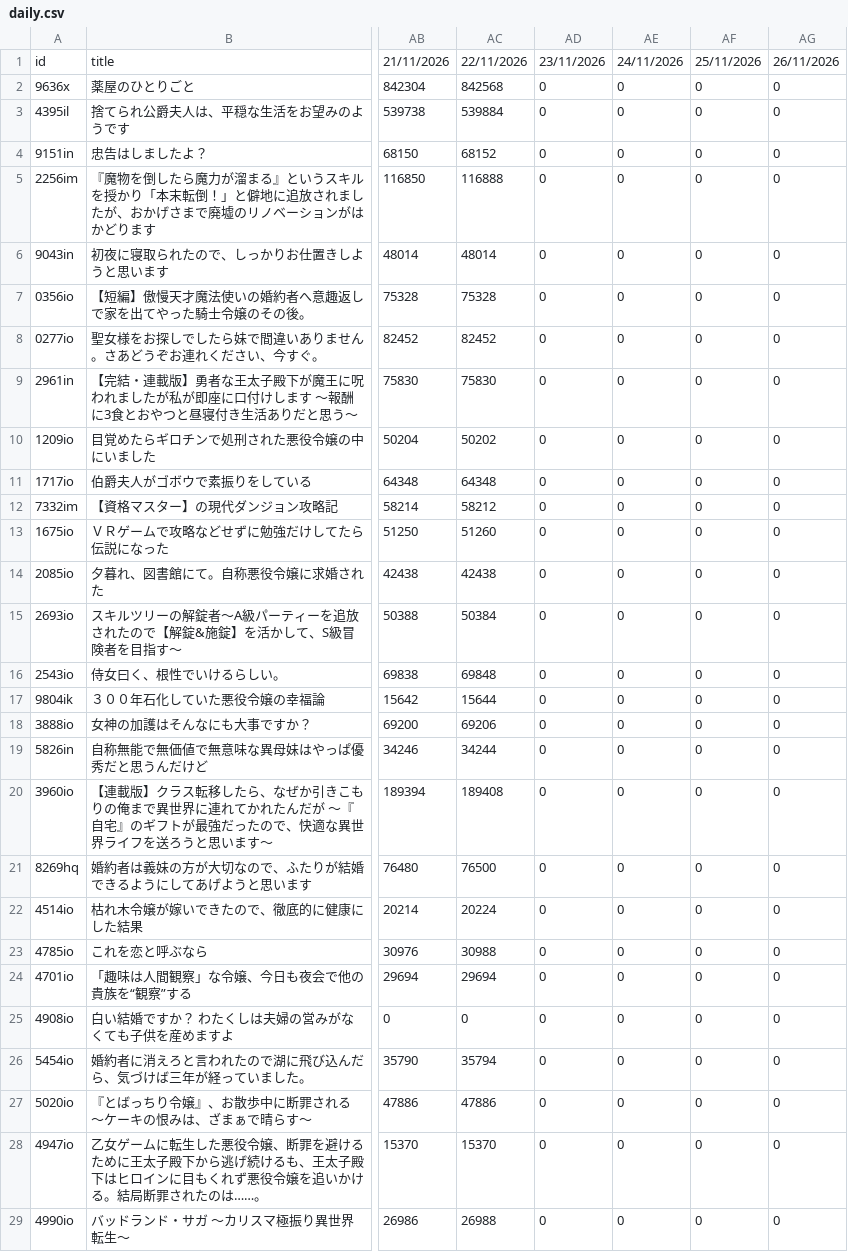
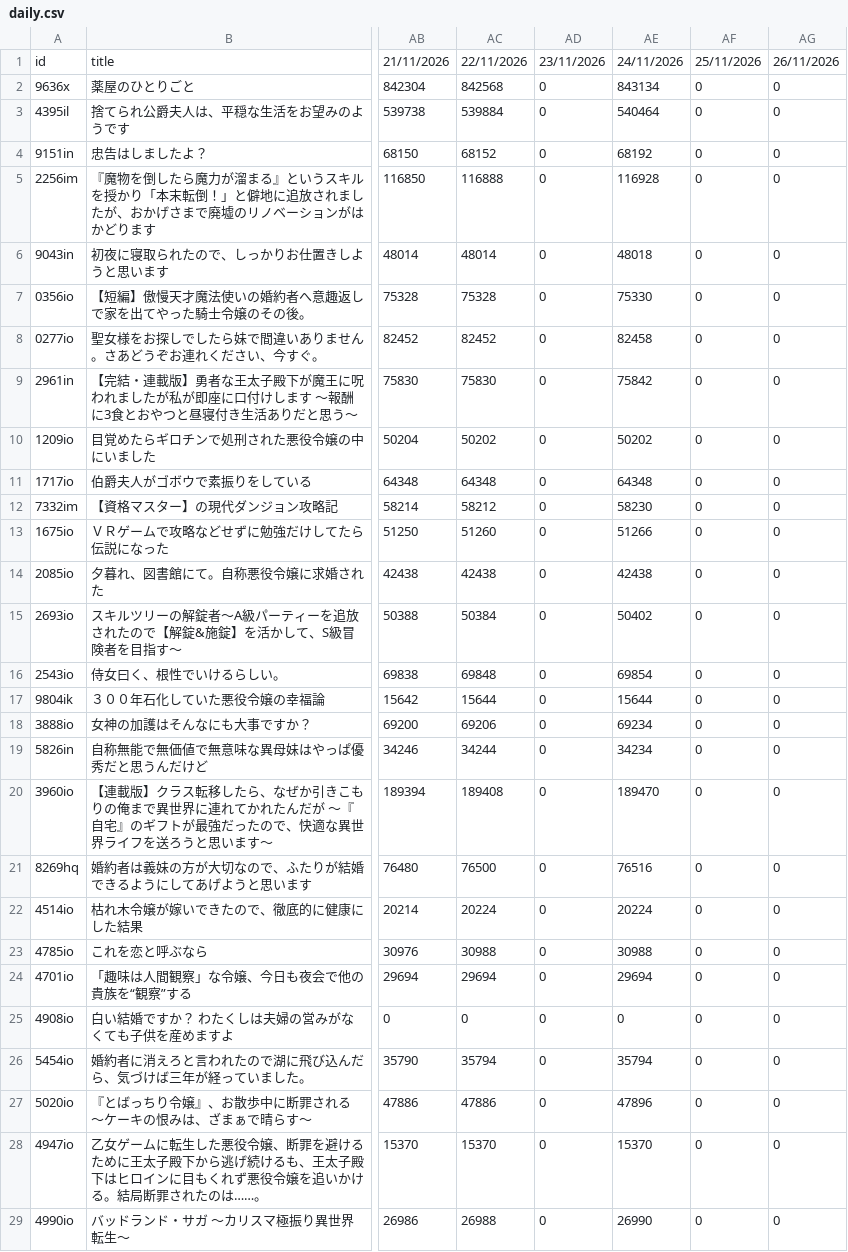
Before and after one commit to exc4l/SyosetsuMining, a CSV file: daily.csv, drawn as a sheet; only a part is shown, gaps mark what is left out; the diff covers the shown part only; the diff names each change by its address in the sheet, - before the commit and + after, or states it on an @@ line.

```diff
--- a/daily.csv
+++ b/daily.csv
-AE2: 0
+AE2: 843134
-AE3: 0
+AE3: 540464
-AE4: 0
+AE4: 68192
-AE5: 0
+AE5: 116928
-AE6: 0
+AE6: 48018
-AE7: 0
+AE7: 75330
-AE8: 0
+AE8: 82458
-AE9: 0
+AE9: 75842
-AE10: 0
+AE10: 50202
-AE11: 0
+AE11: 64348
-AE12: 0
+AE12: 58230
-AE13: 0
+AE13: 51266
-AE14: 0
+AE14: 42438
-AE15: 0
+AE15: 50402
-AE16: 0
+AE16: 69854
-AE17: 0
+AE17: 15644
-AE18: 0
+AE18: 69234
-AE19: 0
+AE19: 34234
-AE20: 0
+AE20: 189470
-AE21: 0
+AE21: 76516
-AE22: 0
+AE22: 20224
-AE23: 0
+AE23: 30988
-AE24: 0
+AE24: 29694
-AE26: 0
+AE26: 35794
-AE27: 0
+AE27: 47896
-AE28: 0
+AE28: 15370
-AE29: 0
+AE29: 26990
```
Also changed, not shown: 67 edited cells elsewhere in this file.
